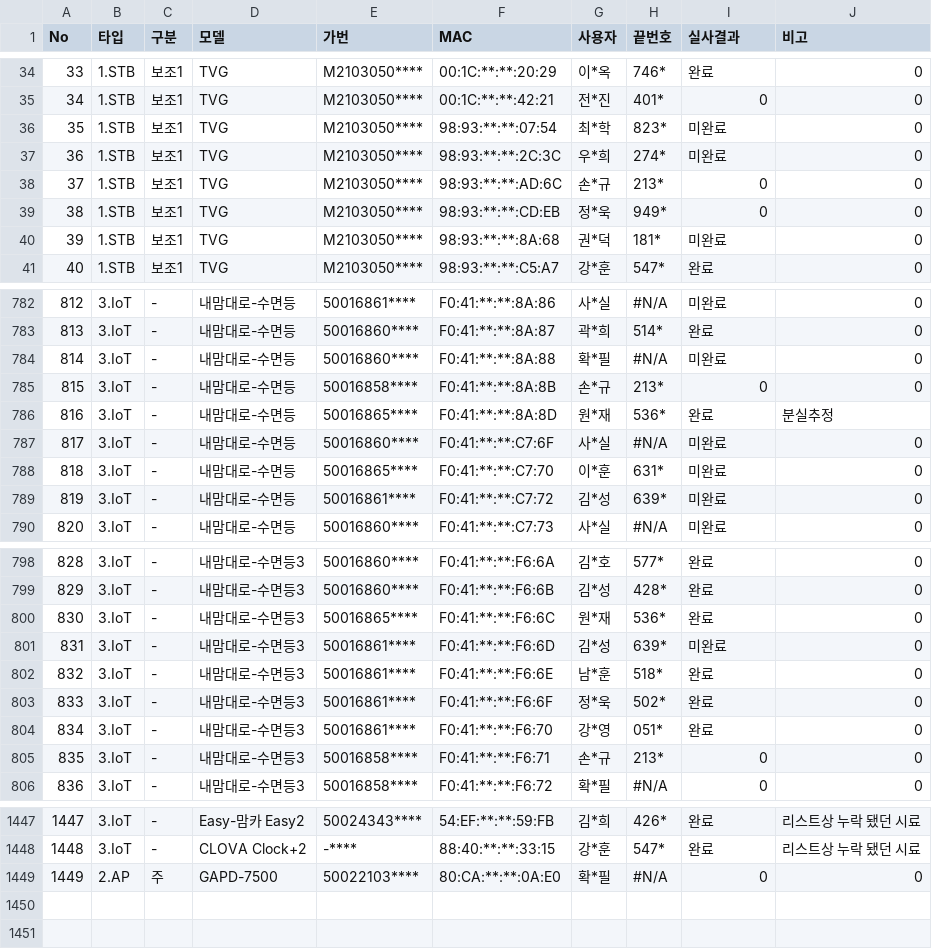
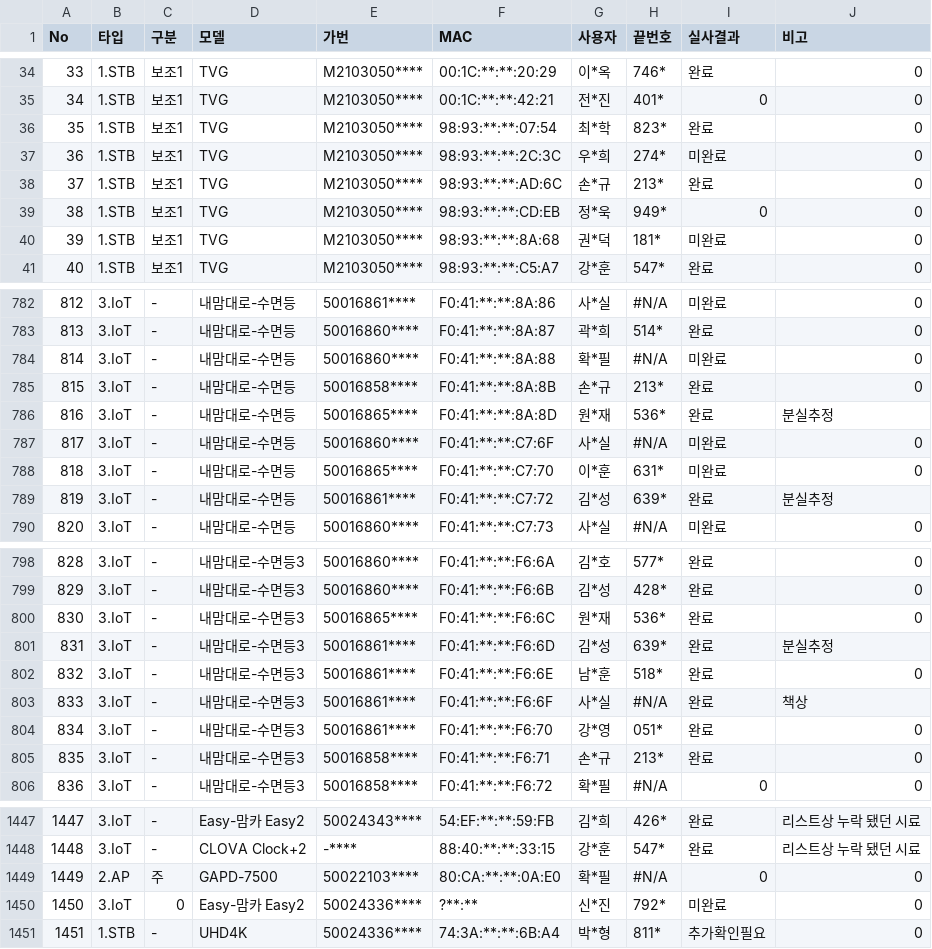
Before and after one commit to LGU-Quality/RealVerification, a CSV file: DD/silsa.csv, drawn as a sheet; only a part is shown, gaps mark what is left out; the diff covers the shown part only.

```diff
--- a/DD/silsa.csv
+++ b/DD/silsa.csv
@@ -35,5 +35,5 @@ No,타입,구분,모델,가번,MAC,사용자,끝번호,실사결과,비고
 34,1.STB,보조1,TVG,M2103050****,00:1C:**:**:42:21,전*진,401*,0,0
-35,1.STB,보조1,TVG,M2103050****,98:93:**:**:07:54,최*학,823*,미완료,0
+35,1.STB,보조1,TVG,M2103050****,98:93:**:**:07:54,최*학,823*,완료,0
 36,1.STB,보조1,TVG,M2103050****,98:93:**:**:2C:3C,우*희,274*,미완료,0
-37,1.STB,보조1,TVG,M2103050****,98:93:**:**:AD:6C,손*규,213*,0,0
+37,1.STB,보조1,TVG,M2103050****,98:93:**:**:AD:6C,손*규,213*,완료,0
 38,1.STB,보조1,TVG,M2103050****,98:93:**:**:CD:EB,정*욱,949*,0,0
@@ -784,3 +784,3 @@ No,타입,구분,모델,가번,MAC,사용자,끝번호,실사결과,비고
 814,3.IoT,-,내맘대로-수면등,50016860****,F0:41:**:**:8A:88,확*필,#N/A,미완료,0
-815,3.IoT,-,내맘대로-수면등,50016858****,F0:41:**:**:8A:8B,손*규,213*,0,0
+815,3.IoT,-,내맘대로-수면등,50016858****,F0:41:**:**:8A:8B,손*규,213*,완료,0
 816,3.IoT,-,내맘대로-수면등,50016865****,F0:41:**:**:8A:8D,원*재,536*,완료,분실추정
@@ -788,3 +788,3 @@ No,타입,구분,모델,가번,MAC,사용자,끝번호,실사결과,비고
 818,3.IoT,-,내맘대로-수면등,50016865****,F0:41:**:**:C7:70,이*훈,631*,미완료,0
-819,3.IoT,-,내맘대로-수면등,50016861****,F0:41:**:**:C7:72,김*성,639*,미완료,0
+819,3.IoT,-,내맘대로-수면등,50016861****,F0:41:**:**:C7:72,김*성,639*,완료,분실추정
 820,3.IoT,-,내맘대로-수면등,50016860****,F0:41:**:**:C7:73,사*실,#N/A,미완료,0
@@ -800,7 +800,7 @@ No,타입,구분,모델,가번,MAC,사용자,끝번호,실사결과,비고
 830,3.IoT,-,내맘대로-수면등3,50016865****,F0:41:**:**:F6:6C,원*재,536*,완료,0
-831,3.IoT,-,내맘대로-수면등3,50016861****,F0:41:**:**:F6:6D,김*성,639*,미완료,0
+831,3.IoT,-,내맘대로-수면등3,50016861****,F0:41:**:**:F6:6D,김*성,639*,완료,분실추정
 832,3.IoT,-,내맘대로-수면등3,50016861****,F0:41:**:**:F6:6E,남*훈,518*,완료,0
-833,3.IoT,-,내맘대로-수면등3,50016861****,F0:41:**:**:F6:6F,정*욱,502*,완료,0
+833,3.IoT,-,내맘대로-수면등3,50016861****,F0:41:**:**:F6:6F,사*실,#N/A,완료,책상
 834,3.IoT,-,내맘대로-수면등3,50016861****,F0:41:**:**:F6:70,강*영,051*,완료,0
-835,3.IoT,-,내맘대로-수면등3,50016858****,F0:41:**:**:F6:71,손*규,213*,0,0
+835,3.IoT,-,내맘대로-수면등3,50016858****,F0:41:**:**:F6:71,손*규,213*,완료,0
 836,3.IoT,-,내맘대로-수면등3,50016858****,F0:41:**:**:F6:72,확*필,#N/A,0,0
@@ -1449 +1449,3 @@ No,타입,구분,모델,가번,MAC,사용자,끝번호,실사결과,비고
 1449,2.AP,주,GAPD-7500,50022103****,80:CA:**:**:0A:E0,확*필,#N/A,0,0
+1450,3.IoT,0,Easy-맘카 Easy2,50024336****,?**:**,신*진,792*,미완료,0
+1451,1.STB,-,UHD4K,50024336****,74:3A:**:**:6B:A4,박*형,811*,추가확인필요,0
```
Also changed, not shown: 1 moved row and 54 edited cells elsewhere in this file, 1 other file.
